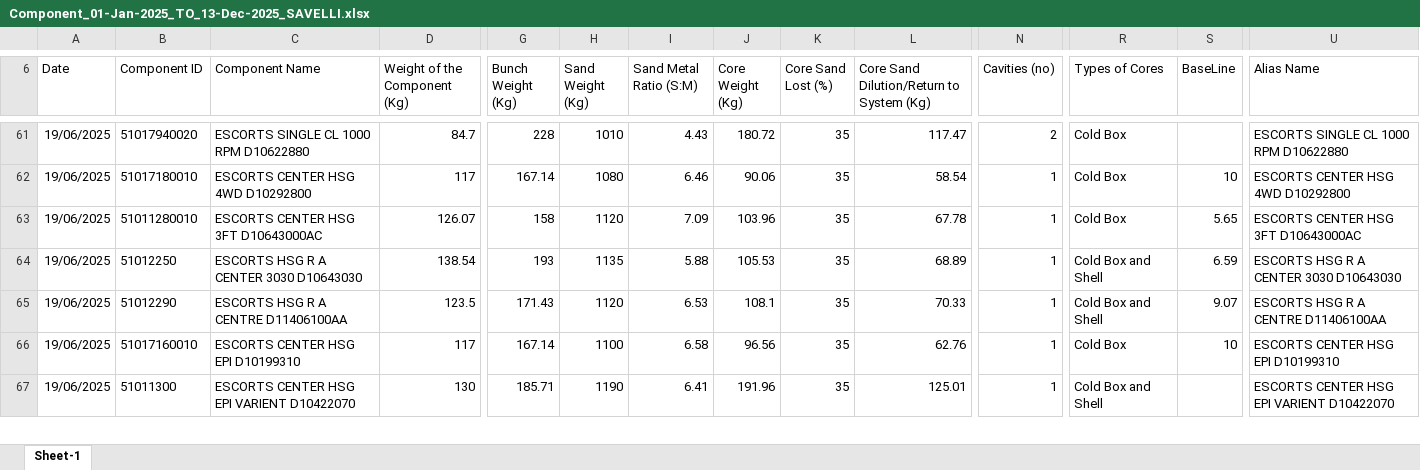
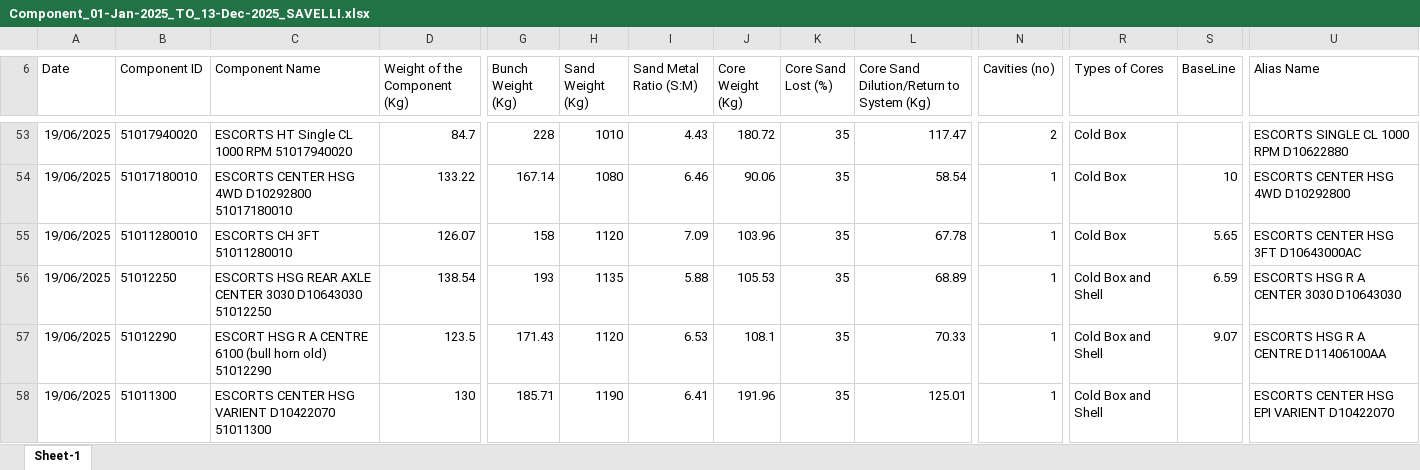
Before and after one commit to Gokul-cric/prescription, an Excel workbook: Data/GPI/Component_01-Jan-2025_TO_13-Dec-2025_SAVELLI.xlsx, sheet Sheet-1, drawn as a sheet; only a part is shown, gaps mark what is left out; values as stored, in another font and other column widths than the file's, no borders; removed rows and columns are numbered as before the commit, all else as after; rows hold the shown columns only; the diff covers the shown part only; the diff names each change by its address in the sheet, - before the commit and + after, or states it on an @@ line.

```diff
--- a/Data/GPI/Component_01-Jan-2025_TO_13-Dec-2025_SAVELLI.xlsx (sheet Sheet-1)
+++ b/Data/GPI/Component_01-Jan-2025_TO_13-Dec-2025_SAVELLI.xlsx (sheet Sheet-1)
-C53 (Component Name): ESCORTS SINGLE CL 1000 RPM D10622880
+C53 (Component Name): ESCORTS HT Single CL 1000 RPM 51017940020
-C54 (Component Name): ESCORTS CENTER HSG 4WD D10292800
+C54 (Component Name): ESCORTS CENTER HSG 4WD D10292800 51017180010
-D54 (Weight of the Component (Kg)): 117
+D54 (Weight of the Component (Kg)): 133.22
-C55 (Component Name): ESCORTS CENTER HSG 3FT D10643000AC
+C55 (Component Name): ESCORTS CH 3FT 51011280010
-C56 (Component Name): ESCORTS HSG R A CENTER 3030 D10643030
+C56 (Component Name): ESCORTS HSG REAR AXLE CENTER 3030 D10643030 51012250
-C57 (Component Name): ESCORTS HSG R A CENTRE D11406100AA
+C57 (Component Name): ESCORT HSG R A CENTRE 6100 (bull horn old) 51012290
-row 66: 19/06/2025 | 51017160010 | ESCORTS CENTER HSG EPI D10199310 | 117 | 167.14 | 1100 | 6.58 | 96.56 | 35 | 62.76 | 1 | Cold Box | 10 | ESCORTS CENTER HSG EPI D10199310
-C58 (Component Name): ESCORTS CENTER HSG EPI VARIENT D10422070
+C58 (Component Name): ESCORTS CENTER HSG VARIENT D10422070 51011300
```
Also changed, not shown: 10 added rows, 9 removed rows and 224 edited cells elsewhere in this sheet.
